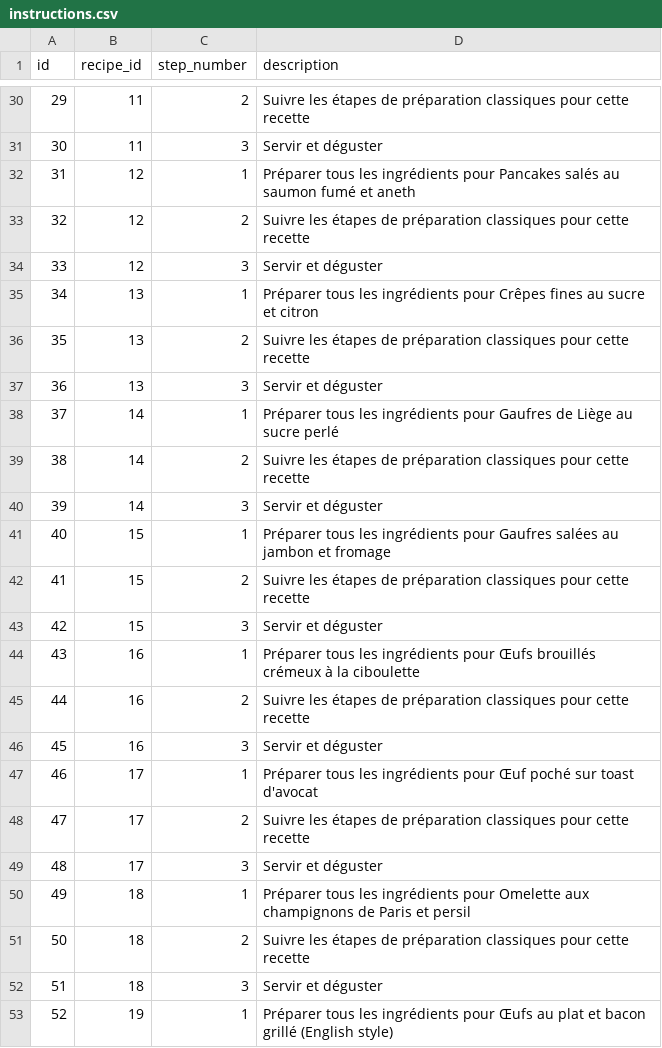
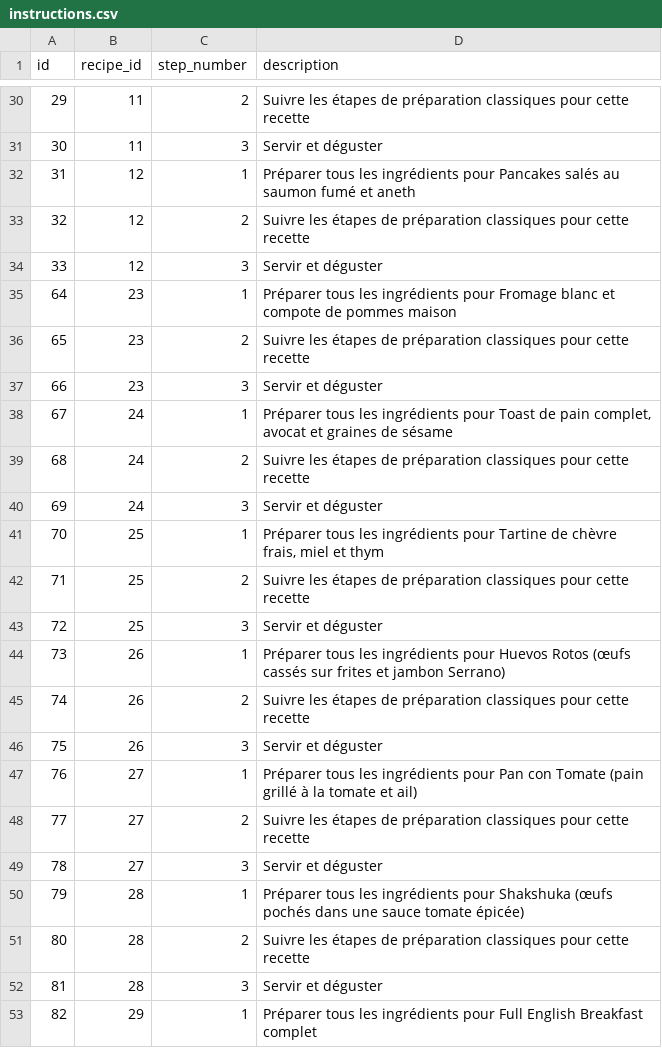
Before and after one commit to MiyasaKi09/garde-manger-app, a CSV file: supabase/exports/latest/csv/instructions.csv, drawn as a sheet; only a part is shown, gaps mark what is left out; the shorter side is filled out with more unchanged rows; the diff covers the shown part only; the diff names each change by its address in the sheet, - before the commit and + after, or states it on an @@ line.

```diff
--- a/supabase/exports/latest/csv/instructions.csv
+++ b/supabase/exports/latest/csv/instructions.csv
-row 35: 34 | 13 | 1 | Préparer tous les ingrédients pour Crêpes fines au sucre et citron
-row 36: 35 | 13 | 2 | Suivre les étapes de préparation classiques pour cette recette
-row 37: 36 | 13 | 3 | Servir et déguster
-row 38: 37 | 14 | 1 | Préparer tous les ingrédients pour Gaufres de Liège au sucre perlé
-row 39: 38 | 14 | 2 | Suivre les étapes de préparation classiques pour cette recette
-row 40: 39 | 14 | 3 | Servir et déguster
-row 41: 40 | 15 | 1 | Préparer tous les ingrédients pour Gaufres salées au jambon et fromage
-row 42: 41 | 15 | 2 | Suivre les étapes de préparation classiques pour cette recette
-row 43: 42 | 15 | 3 | Servir et déguster
-row 44: 43 | 16 | 1 | Préparer tous les ingrédients pour Œufs brouillés crémeux à la ciboulette
-row 45: 44 | 16 | 2 | Suivre les étapes de préparation classiques pour cette recette
-row 46: 45 | 16 | 3 | Servir et déguster
-row 47: 46 | 17 | 1 | Préparer tous les ingrédients pour Œuf poché sur toast d'avocat
-row 48: 47 | 17 | 2 | Suivre les étapes de préparation classiques pour cette recette
-row 49: 48 | 17 | 3 | Servir et déguster
-row 50: 49 | 18 | 1 | Préparer tous les ingrédients pour Omelette aux champignons de Paris et persil
-row 51: 50 | 18 | 2 | Suivre les étapes de préparation classiques pour cette recette
-row 52: 51 | 18 | 3 | Servir et déguster
-row 53: 52 | 19 | 1 | Préparer tous les ingrédients pour Œufs au plat et bacon grillé (English style)
```
Also changed, not shown: 11 removed rows elsewhere in this file, supabase/exports/latest/csv/recipe_tags.csv, 3 other files.
